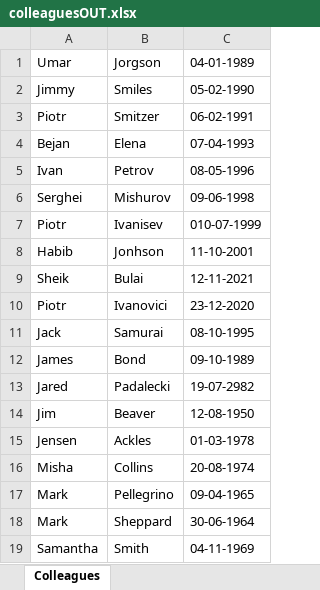
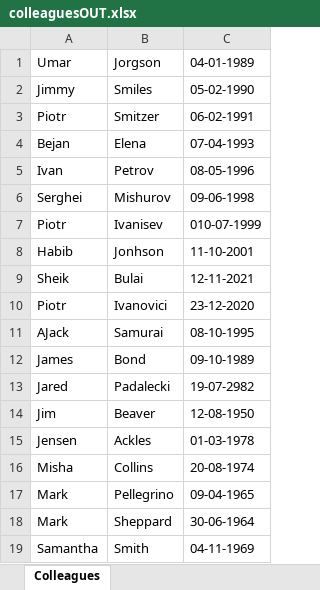
Before and after one commit to alexandrucreanga1/alexandru_creanga_tema11, an Excel workbook: src/main/resources/colleaguesOUT.xlsx, sheet Colleagues, drawn as a sheet; values as stored, in another font and other column widths than the file's, no borders; the diff names each change by its address in the sheet, - before the commit and + after, or states it on an @@ line.

```diff
--- a/src/main/resources/colleaguesOUT.xlsx (sheet Colleagues)
+++ b/src/main/resources/colleaguesOUT.xlsx (sheet Colleagues)
-A11: Jack
+A11: AJack
```
Also changed, not shown: target/classes/colleaguesOUT.xlsx, 3 other files.
